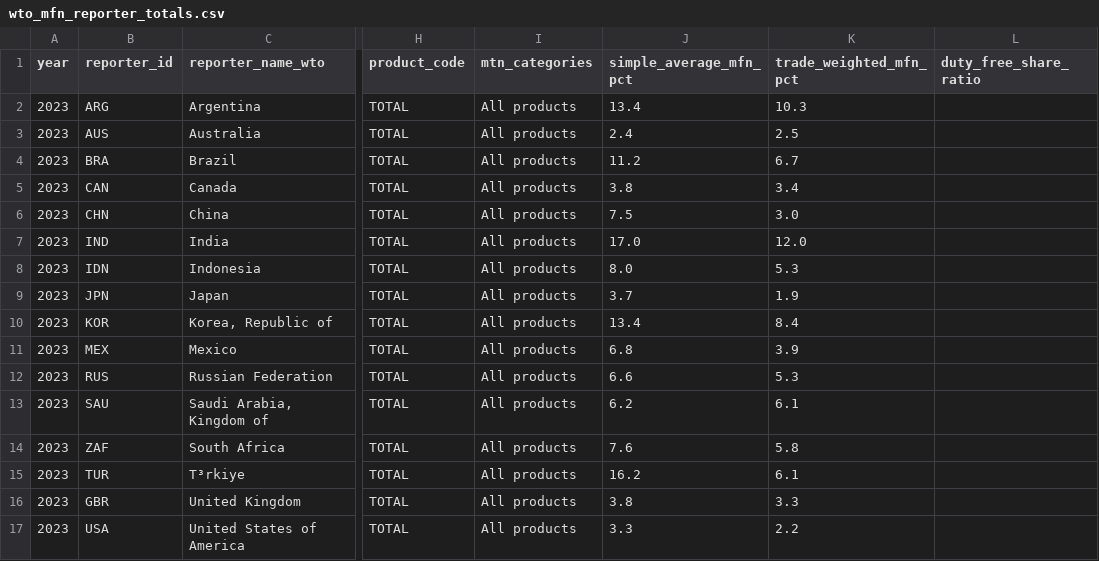
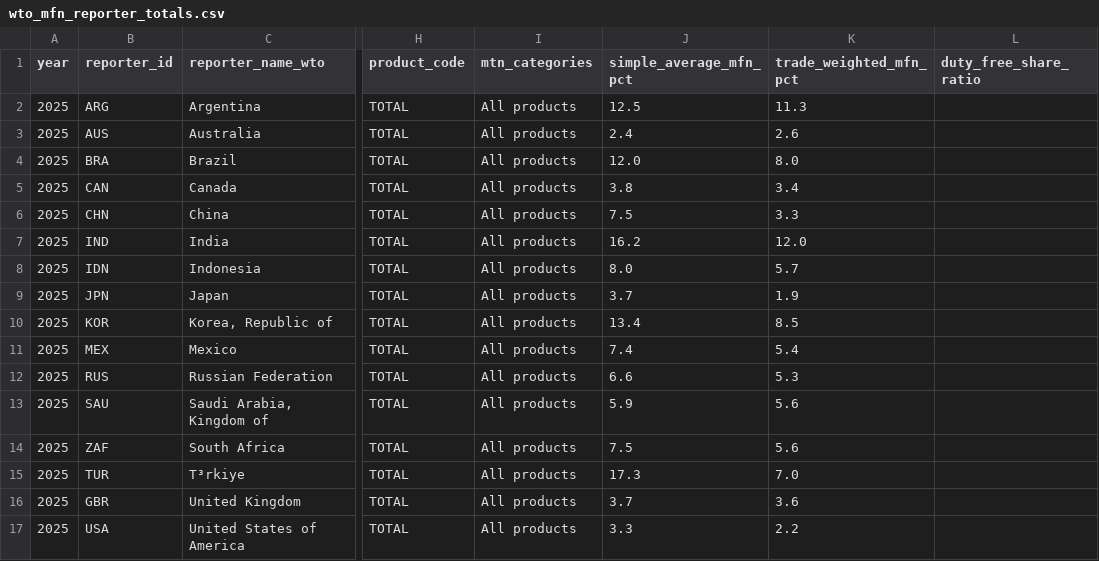
Before and after one commit to haydenstoltz/tariff-tracker, a CSV file: outputs/worldwide/by_year/2025/wto_mfn_reporter_totals.csv (was outputs/worldwide/wto_mfn_reporter_totals.csv), drawn as a sheet; only a part is shown, gaps mark what is left out; the diff names each change by its address in the sheet, - before the commit and + after, or states it on an @@ line.

```diff
--- a/outputs/worldwide/wto_mfn_reporter_totals.csv
+++ b/outputs/worldwide/by_year/2025/wto_mfn_reporter_totals.csv
-A2:A17 (year): 2023
+A2:A17 (year): 2025
-J2 (simple_average_mfn_pct): 13.4
+J2 (simple_average_mfn_pct): 12.5
-K2 (trade_weighted_mfn_pct): 10.3
+K2 (trade_weighted_mfn_pct): 11.3
-K3 (trade_weighted_mfn_pct): 2.5
+K3 (trade_weighted_mfn_pct): 2.6
-J4 (simple_average_mfn_pct): 11.2
+J4 (simple_average_mfn_pct): 12.0
-K4 (trade_weighted_mfn_pct): 6.7
+K4 (trade_weighted_mfn_pct): 8.0
-K6 (trade_weighted_mfn_pct): 3.0
+K6 (trade_weighted_mfn_pct): 3.3
-J7 (simple_average_mfn_pct): 17.0
+J7 (simple_average_mfn_pct): 16.2
-K8 (trade_weighted_mfn_pct): 5.3
+K8 (trade_weighted_mfn_pct): 5.7
-K10 (trade_weighted_mfn_pct): 8.4
+K10 (trade_weighted_mfn_pct): 8.5
-J11 (simple_average_mfn_pct): 6.8
+J11 (simple_average_mfn_pct): 7.4
-K11 (trade_weighted_mfn_pct): 3.9
+K11 (trade_weighted_mfn_pct): 5.4
-J13 (simple_average_mfn_pct): 6.2
+J13 (simple_average_mfn_pct): 5.9
-K13 (trade_weighted_mfn_pct): 6.1
+K13 (trade_weighted_mfn_pct): 5.6
-J14 (simple_average_mfn_pct): 7.6
+J14 (simple_average_mfn_pct): 7.5
-K14 (trade_weighted_mfn_pct): 5.8
+K14 (trade_weighted_mfn_pct): 5.6
-J15 (simple_average_mfn_pct): 16.2
+J15 (simple_average_mfn_pct): 17.3
-K15 (trade_weighted_mfn_pct): 6.1
+K15 (trade_weighted_mfn_pct): 7.0
-J16 (simple_average_mfn_pct): 3.8
+J16 (simple_average_mfn_pct): 3.7
-K16 (trade_weighted_mfn_pct): 3.3
+K16 (trade_weighted_mfn_pct): 3.6
```
Also changed, not shown: data/metadata/world/pair_pull_targets.csv, data/metadata/worldwide_bilateral_preferences.csv, 27 other files.
